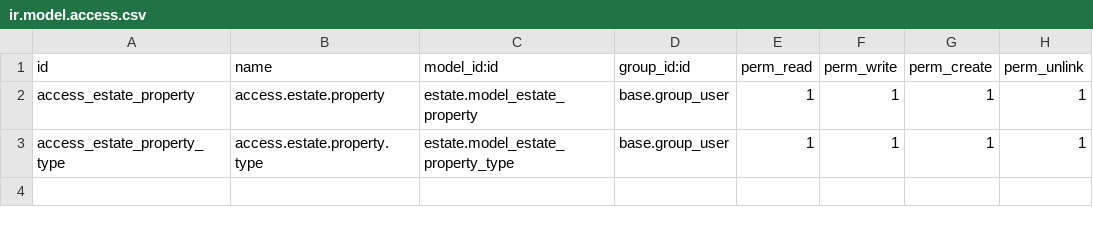
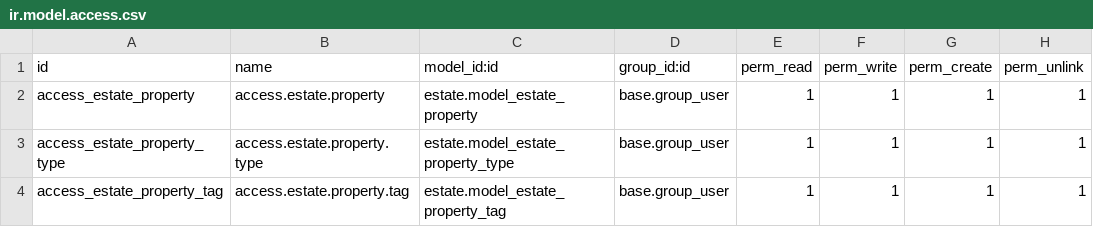
Before and after one commit to ssp-eledia/technical-training, a CSV file: estate/security/ir.model.access.csv, drawn as a sheet.

```diff
--- a/estate/security/ir.model.access.csv
+++ b/estate/security/ir.model.access.csv
@@ -3 +3,2 @@ access_estate_property,access.estate.property,estate.model_estate_property,base.
 access_estate_property_type,access.estate.property.type,estate.model_estate_property_type,base.group_user,1,1,1,1
+access_estate_property_tag,access.estate.property.tag,estate.model_estate_property_tag,base.group_user,1,1,1,1
```
Also changed, not shown: 1 other file.
